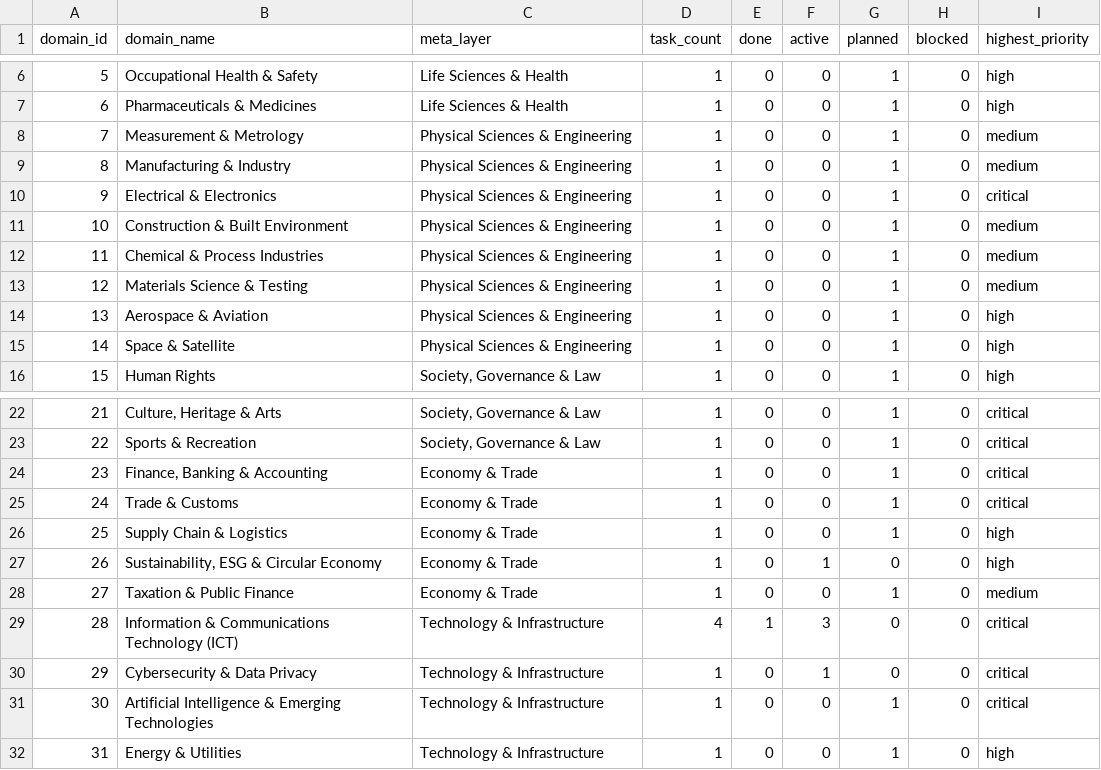
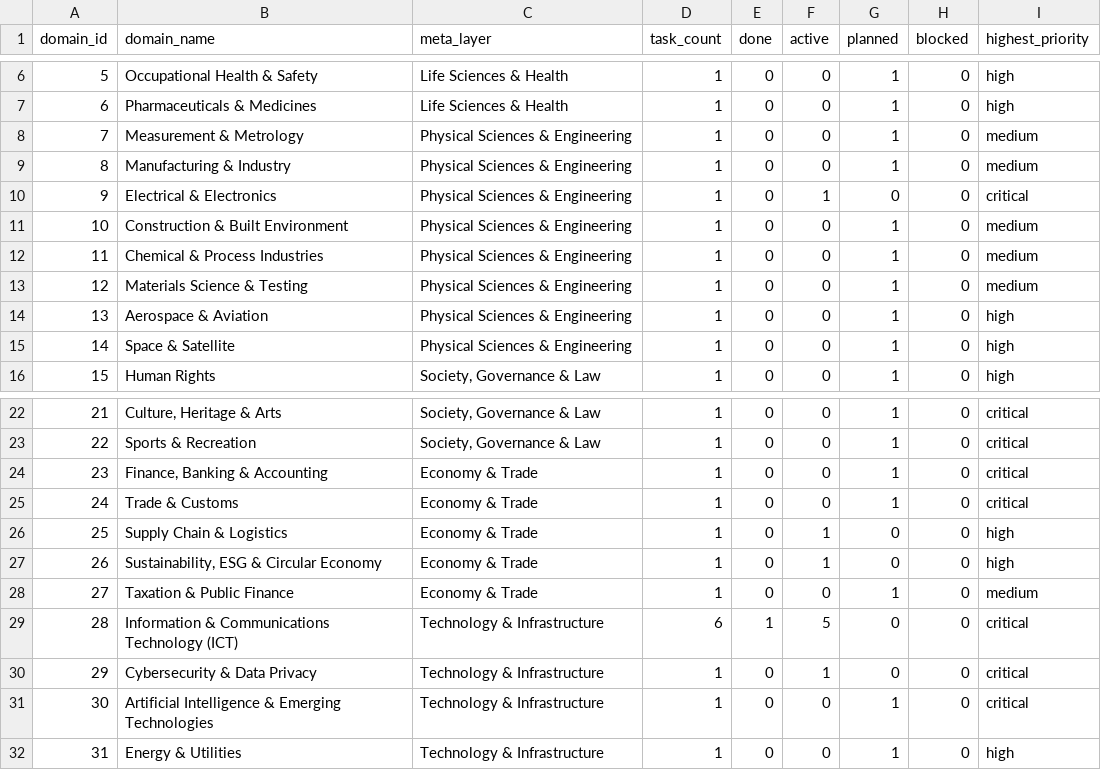
Before and after one commit to sigma-standards/sigma-index, a CSV file: data/reports/research_task_coverage.csv, drawn as a sheet; only a part is shown, gaps mark what is left out.

```diff
--- a/data/reports/research_task_coverage.csv
+++ b/data/reports/research_task_coverage.csv
@@ -9,3 +9,3 @@ domain_id,domain_name,meta_layer,task_count,done,active,planned,blocked,highest_
 8,Manufacturing & Industry,Physical Sciences & Engineering,1,0,0,1,0,medium
-9,Electrical & Electronics,Physical Sciences & Engineering,1,0,0,1,0,critical
+9,Electrical & Electronics,Physical Sciences & Engineering,1,0,1,0,0,critical
 10,Construction & Built Environment,Physical Sciences & Engineering,1,0,0,1,0,medium
@@ -25,6 +25,6 @@ domain_id,domain_name,meta_layer,task_count,done,active,planned,blocked,highest_
 24,Trade & Customs,Economy & Trade,1,0,0,1,0,critical
-25,Supply Chain & Logistics,Economy & Trade,1,0,0,1,0,high
+25,Supply Chain & Logistics,Economy & Trade,1,0,1,0,0,high
 26,"Sustainability, ESG & Circular Economy",Economy & Trade,1,0,1,0,0,high
 27,Taxation & Public Finance,Economy & Trade,1,0,0,1,0,medium
-28,Information & Communications Technology (ICT),Technology & Infrastructure,4,1,3,0,0,critical
+28,Information & Communications Technology (ICT),Technology & Infrastructure,6,1,5,0,0,critical
 29,Cybersecurity & Data Privacy,Technology & Infrastructure,1,0,1,0,0,critical
```
Also changed, not shown: data/reference/research_tasks.csv, data/reference/source_registry.csv, 16 other files.
